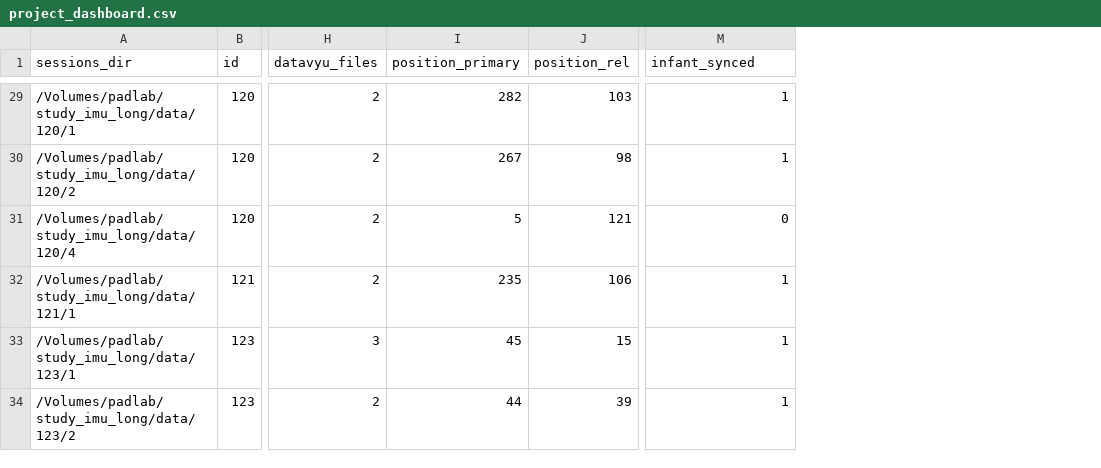
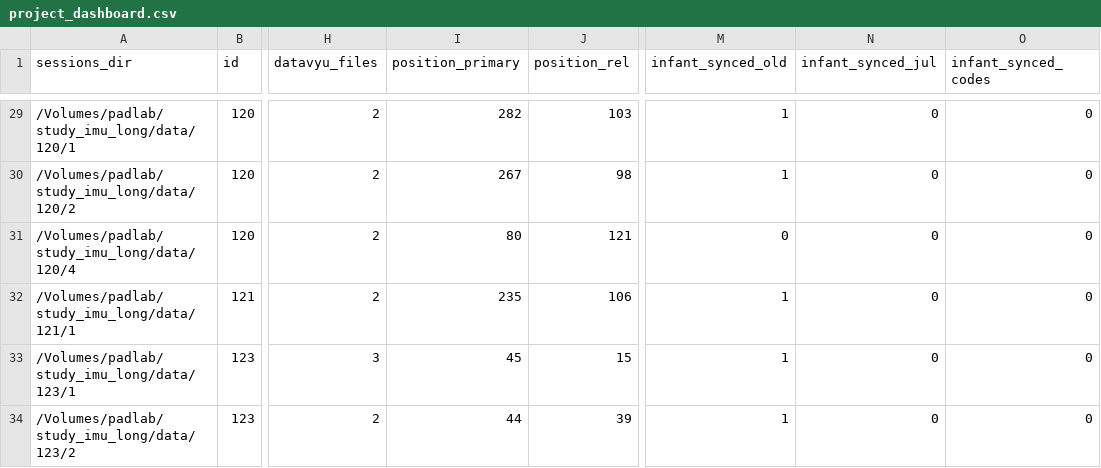
Before and after one commit to JohnFranchak/imu_long, a CSV file: project_status/project_dashboard.csv, drawn as a sheet; only a part is shown, gaps mark what is left out; the diff covers the shown part only; the diff names each change by its address in the sheet, - before the commit and + after, or states it on an @@ line.

Commit message:
updated dashboard

```diff
--- a/project_status/project_dashboard.csv
+++ b/project_status/project_dashboard.csv
+column N (infant_synced_jul), rows 29-34: all 0
+column O (infant_synced_codes), rows 29-34: all 0
-M1: infant_synced
+M1: infant_synced_old
-I31 (position_primary): 5
+I31 (position_primary): 80
```
Also changed, not shown: 1 added row and 18 edited cells elsewhere in this file, 7 other files.
